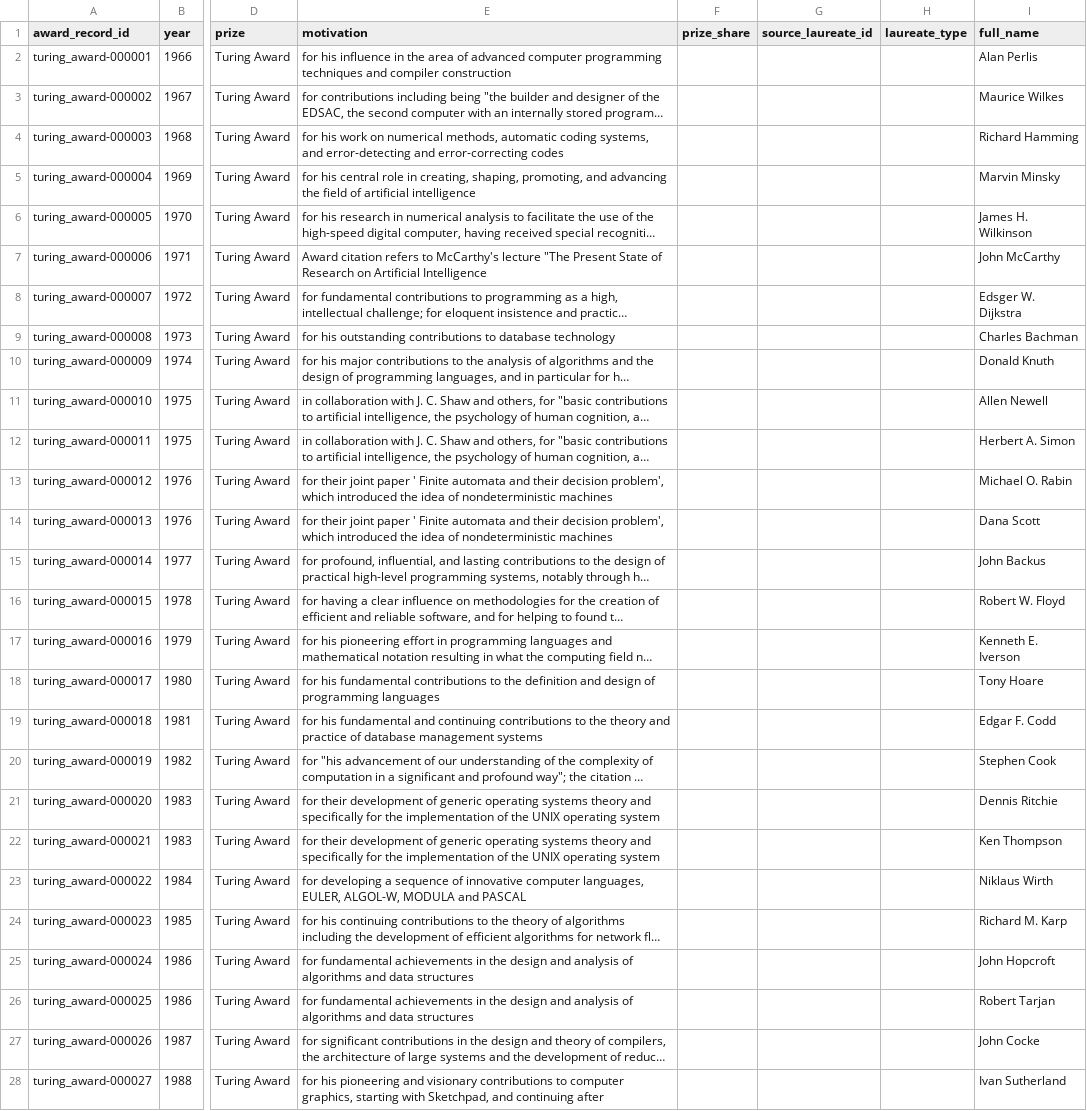
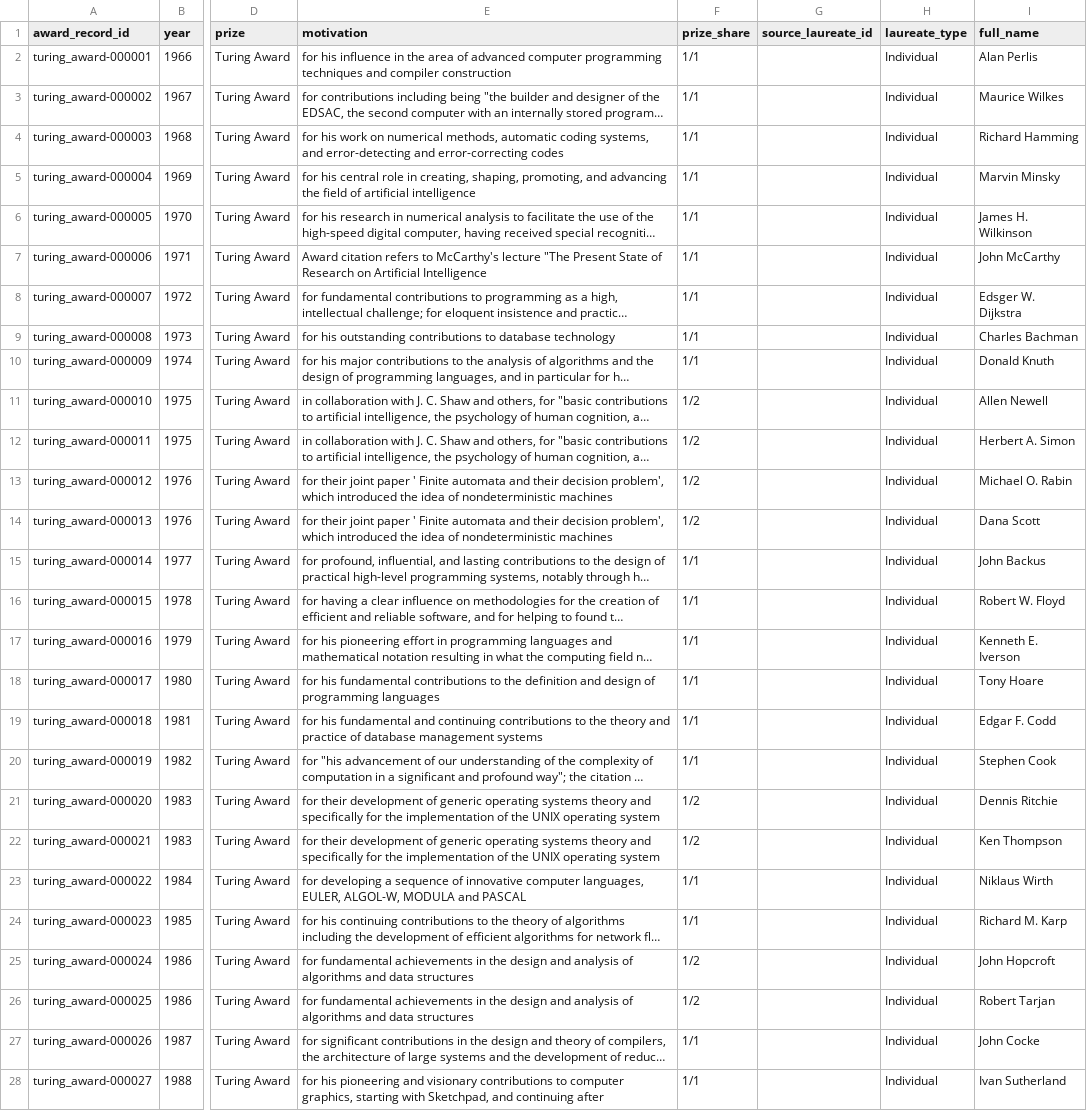
Before and after one commit to antb123/prizeatlas, a CSV file: datasets/turing_award.csv, drawn as a sheet; only a part is shown, gaps mark what is left out; long unchanged cells end in …; the diff covers the shown part only; the diff names each change by its address in the sheet, - before the commit and + after, or states it on an @@ line.

```diff
--- a/datasets/turing_award.csv
+++ b/datasets/turing_award.csv
-F2:F10 (prize_share): (empty)
+F2:F10 (prize_share): 1/1
-H2:H28 (laureate_type): (empty)
+H2:H28 (laureate_type): Individual
-F11:F14 (prize_share): (empty)
+F11:F14 (prize_share): 1/2
-F15:F20 (prize_share): (empty)
+F15:F20 (prize_share): 1/1
-F21:F22 (prize_share): (empty)
+F21:F22 (prize_share): 1/2
-F23:F24 (prize_share): (empty)
+F23:F24 (prize_share): 1/1
-F25:F26 (prize_share): (empty)
+F25:F26 (prize_share): 1/2
-F27:F28 (prize_share): (empty)
+F27:F28 (prize_share): 1/1
```
Also changed, not shown: 108 edited cells elsewhere in this file, datasets/abel_prize.csv, datasets/breakthrough.csv, 3 other files.
